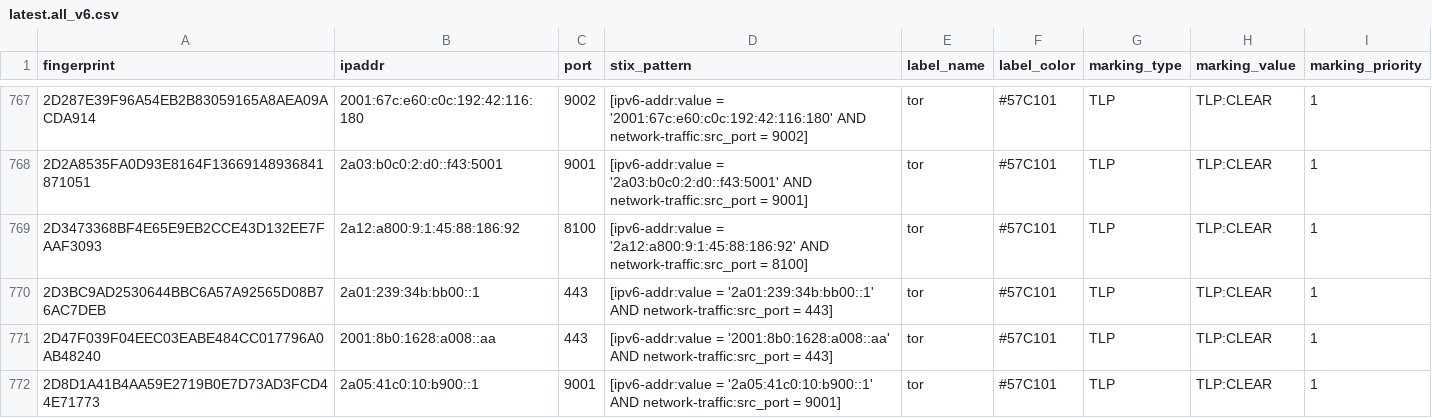
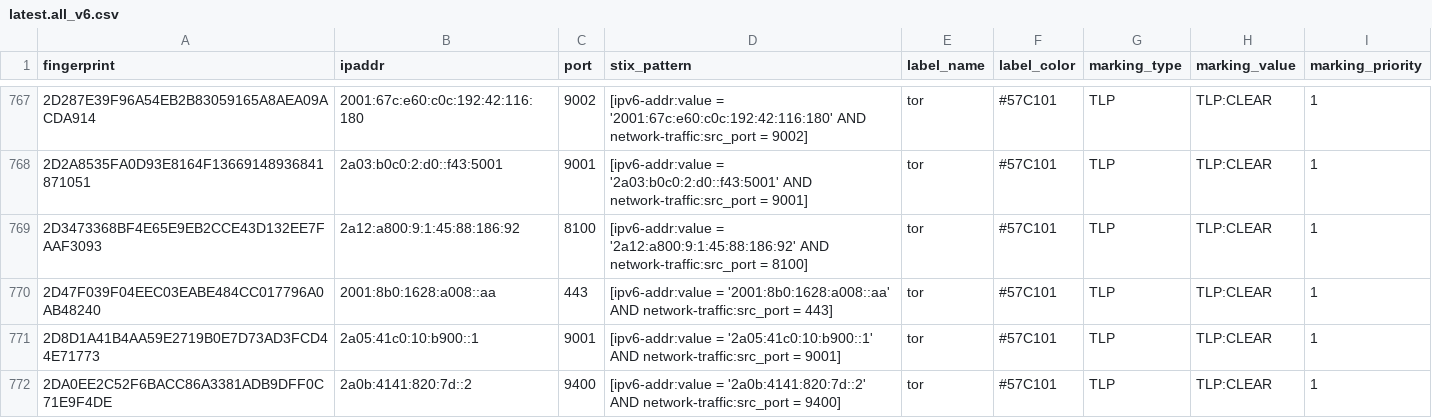
Before and after one commit to DreadFog/tor_csv_feed_opencti, a CSV file: latest.all_v6.csv, drawn as a sheet; only a part is shown, gaps mark what is left out; the shorter side is filled out with more unchanged rows; the diff covers the shown part only.

```diff
--- a/latest.all_v6.csv
+++ b/latest.all_v6.csv
@@ -769,3 +769,2 @@ fingerprint,ipaddr,port,stix_pattern,label_name,label_color,marking_type,marking
 2D3473368BF4E65E9EB2CCE43D132EE7FAAF3093,2a12:a800:9:1:45:88:186:92,8100,[ipv6-addr:value = '2a12:a800:9:1:45:88:186:92' AND network-traffic:src_port = 8100],tor,#57C101,TLP,TLP:CLEAR,1
-2D3BC9AD2530644BBC6A57A92565D08B76AC7DEB,2a01:239:34b:bb00::1,443,[ipv6-addr:value = '2a01:239:34b:bb00::1' AND network-traffic:src_port = 443],tor,#57C101,TLP,TLP:CLEAR,1
 2D47F039F04EEC03EABE484CC017796A0AB48240,2001:8b0:1628:a008::aa,443,[ipv6-addr:value = '2001:8b0:1628:a008::aa' AND network-traffic:src_port = 443],tor,#57C101,TLP,TLP:CLEAR,1
```
Also changed, not shown: 2 added rows, 6 removed rows and 2 edited cells elsewhere in this file, latest.exits_v4.csv, latest.guards_v4.csv, 2 other files.
